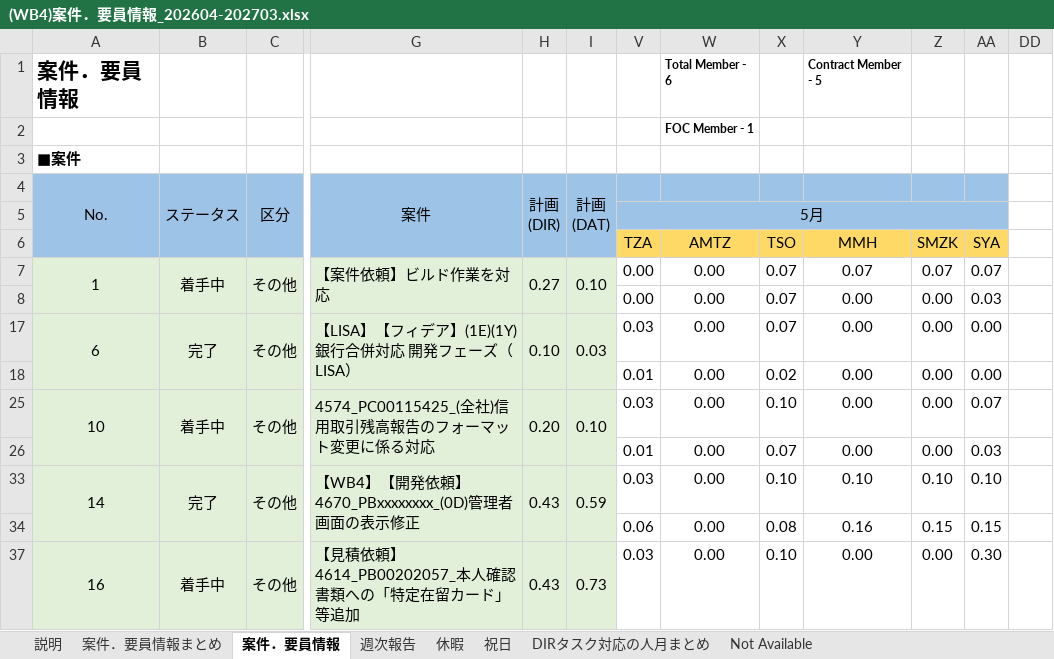
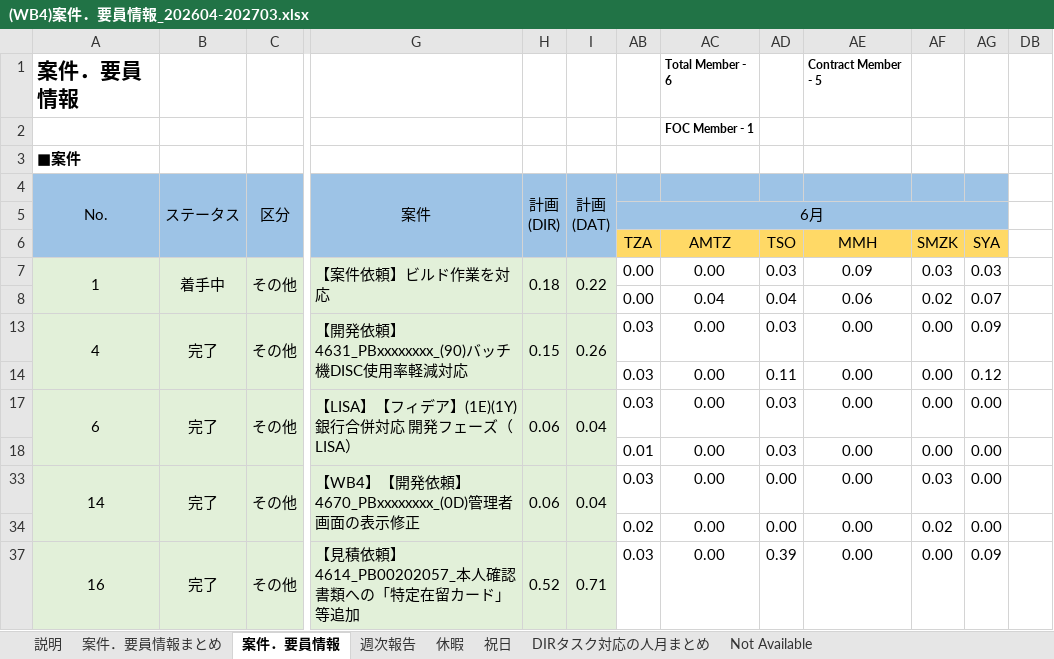
Before and after one commit to Suan-Yee/t_ok, an Excel workbook: (WB4)案件．要員情報_202604-202703.xlsx, sheet 案件．要員情報, drawn as a sheet; only a part is shown, gaps mark what is left out; values as stored, in another font and other column widths than the file's, no borders; removed rows and columns are numbered as before the commit, all else as after; rows hold the shown columns only; the diff covers the shown part only; the diff names each change by its address in the sheet, - before the commit and + after, or states it on an @@ line.

```diff
--- a/(WB4)案件．要員情報_202604-202703.xlsx (sheet 案件．要員情報)
+++ b/(WB4)案件．要員情報_202604-202703.xlsx (sheet 案件．要員情報)
-column DD, empty
@@ column DB unhidden, empty @@
-AB5: 5月
+AB5: 6月
-H7: 0.27
+H7: 0.18
-I7: 0.10
+I7: 0.22
-AD7: 0.07
+AD7: 0.03
-AE7: 0.07
+AE7: 0.09
-AF7: 0.07
+AF7: 0.03
-AG7: 0.07
+AG7: 0.03
-row 8:  |  |  |  |  |  | 0.00 | 0.00 | 0.07 | 0.00 | 0.00 | 0.03
+row 8:  |  |  |  |  |  | 0.00 | 0.04 | 0.04 | 0.06 | 0.02 | 0.07
+row 13: 4 | 完了 | その他 | 【開発依頼】4631_PBxxxxxxxx_(90)バッチ機DISC使用率軽減対応 | 0.15 | 0.26 | 0.03 | 0.00 | 0.03 | 0.00 | 0.00 | 0.09
+row 14:  |  |  |  |  |  | 0.03 | 0.00 | 0.11 | 0.00 | 0.00 | 0.12
-H17: 0.10
+H17: 0.06
-I17: 0.03
+I17: 0.04
-AD17: 0.07
+AD17: 0.03
-AD18: 0.02
+AD18: 0.03
-row 25: 10 | 着手中 | その他 | 4574_PC00115425_(全社)信用取引残高報告のフォーマット変更に係る対応 | 0.20 | 0.10 | 0.03 | 0.00 | 0.10 | 0.00 | 0.00 | 0.07
-row 26:  |  |  |  |  |  | 0.01 | 0.00 | 0.07 | 0.00 | 0.00 | 0.03
-H33: 0.43
+H33: 0.06
-I33: 0.59
+I33: 0.04
-AD33: 0.10
+AD33: 0.00
-AE33: 0.10
+AE33: 0.00
-AF33: 0.10
+AF33: 0.03
-AG33: 0.10
+AG33: 0.00
-row 34:  |  |  |  |  |  | 0.06 | 0.00 | 0.08 | 0.16 | 0.15 | 0.15
+row 34:  |  |  |  |  |  | 0.02 | 0.00 | 0.00 | 0.00 | 0.02 | 0.00
-B37: 着手中
+B37: 完了
-H37: 0.43
+H37: 0.52
-I37: 0.73
+I37: 0.71
-AD37: 0.10
+AD37: 0.39
-AG37: 0.30
+AG37: 0.09
```
Also changed, not shown: 54 added rows, 48 removed rows, 73 edited cells, cell formats and merged cells elsewhere in this sheet, sheet 休暇, sheet 案件．要員情報まとめ, sheet 週次報告, sheet DIRタスク対応の人月まとめ, sheet 祝日, formulas that keep their value, hidden cells, charts or pictures.
